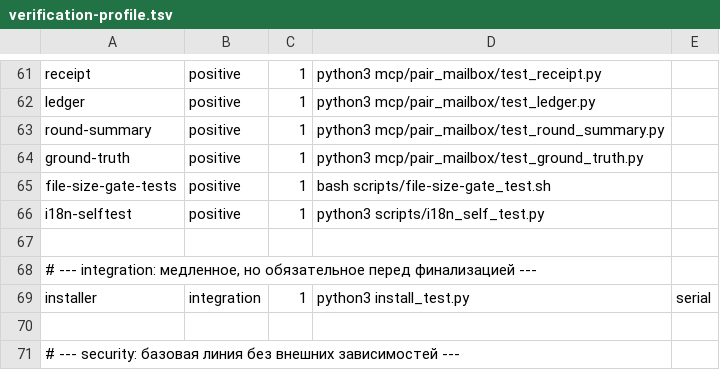
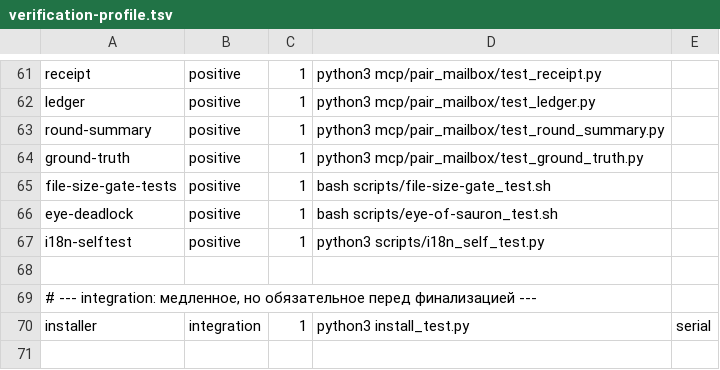
Before and after one commit to AVP-Dev/pair-mailbox, a TSV file: scripts/verification-profile.tsv, drawn as a sheet; only a part is shown, gaps mark what is left out; the shorter side is filled out with more unchanged rows; the diff names each change by its address in the sheet, - before the commit and + after, or states it on an @@ line.

```diff
--- a/scripts/verification-profile.tsv
+++ b/scripts/verification-profile.tsv
+row 66: eye-deadlock | positive | 1 | bash scripts/eye-of-sauron_test.sh
```
Also changed, not shown: scripts/file-size-baseline.tsv, scripts/verify-map.tsv, 3 other files.
